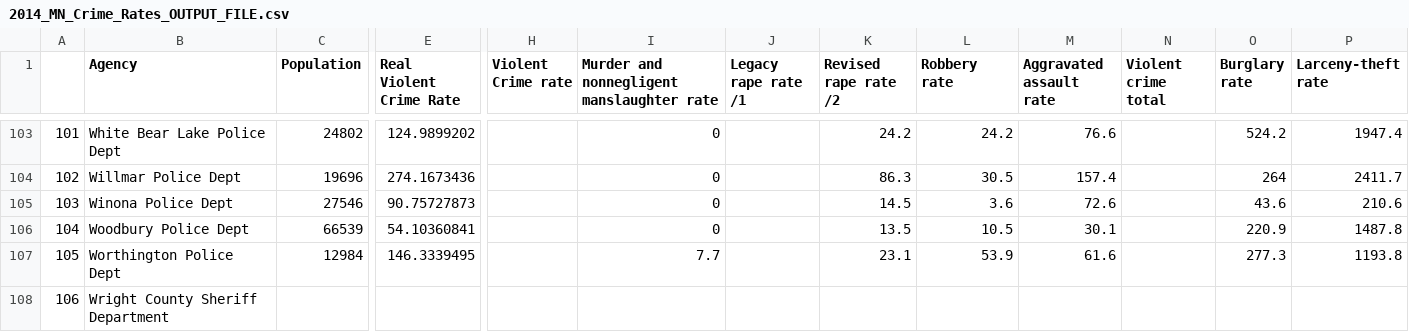
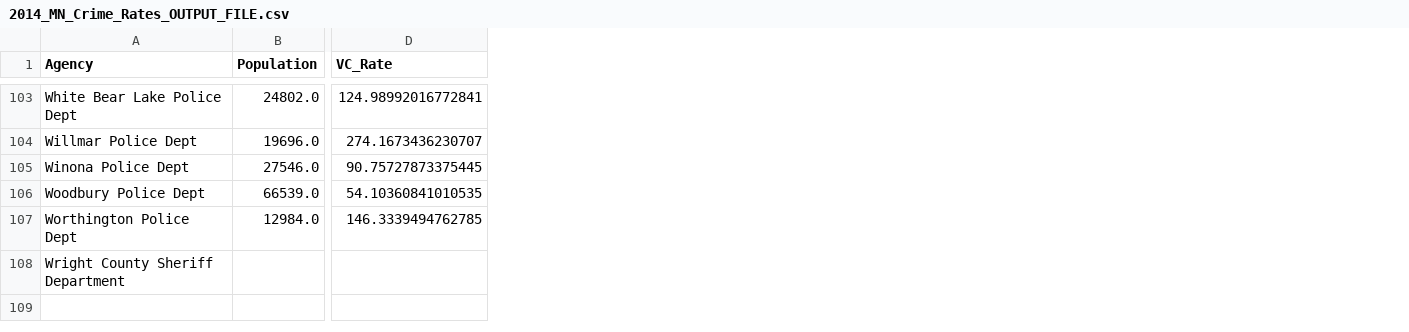
Before and after one commit to alvern/Group_Project_Grad_Rates, a CSV file: Resources/2014_MN_Crime_Rates_OUTPUT_FILE.csv, drawn as a sheet; only a part is shown, gaps mark what is left out; removed rows and columns are numbered as before the commit, all else as after; the diff covers the shown part only; the diff names each change by its address in the sheet, - before the commit and + after, or states it on an @@ line.

```diff
--- a/Resources/2014_MN_Crime_Rates_OUTPUT_FILE.csv
+++ b/Resources/2014_MN_Crime_Rates_OUTPUT_FILE.csv
-column A, rows 103-108: 101 | 102 | 103 | 104 | 105 | 106
-column E (Real Violent Crime Rate), rows 103-107: 124.9899202 | 274.1673436 | 90.75727873 | 54.10360841 | 146.3339495
+column D (VC_Rate), rows 103-107: 124.98992016772841 | 274.1673436230707 | 90.75727873375445 | 54.10360841010535 | 146.3339494762785
-column H (Violent Crime rate), empty
-column I, row 1: Murder and nonnegligent manslaughter rate; rows 103-107: 0 | 0 | 0 | 0 | 7.7
-column J (Legacy rape rate /1), empty
-column K (Revised rape rate /2), rows 103-107: 24.2 | 86.3 | 14.5 | 13.5 | 23.1
-column L (Robbery rate), rows 103-107: 24.2 | 30.5 | 3.6 | 10.5 | 53.9
-column M (Aggravated assault rate), rows 103-107: 76.6 | 157.4 | 72.6 | 30.1 | 61.6
-column N (Violent crime total), empty
-column O (Burglary rate), rows 103-107: 524.2 | 264 | 43.6 | 220.9 | 277.3
-column P (Larceny-theft rate), rows 103-107: 1947.4 | 2411.7 | 210.6 | 1487.8 | 1193.8
-B103 (Population): 24802
+B103 (Population): 24802.0
-B104 (Population): 19696
+B104 (Population): 19696.0
-B105 (Population): 27546
+B105 (Population): 27546.0
-B106 (Population): 66539
+B106 (Population): 66539.0
-B107 (Population): 12984
+B107 (Population): 12984.0
```
Also changed, not shown: 2 added columns, 1 removed column and 98 edited cells elsewhere in this file, Resources/2012_MN_Crime_Rates_OUTPUT_FILE.csv, Resources/2013_MN_Crime_Rates_OUTPUT_FILE.csv.
